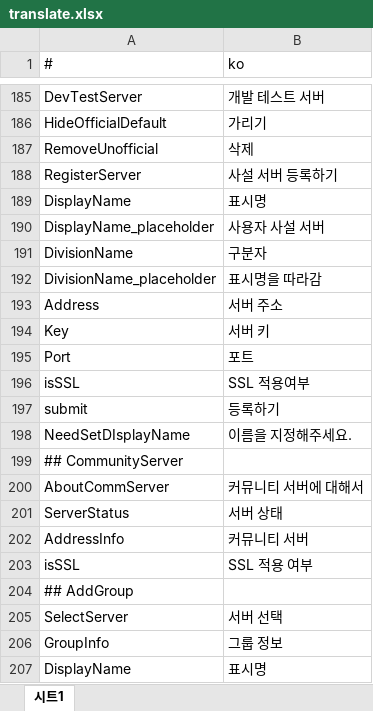
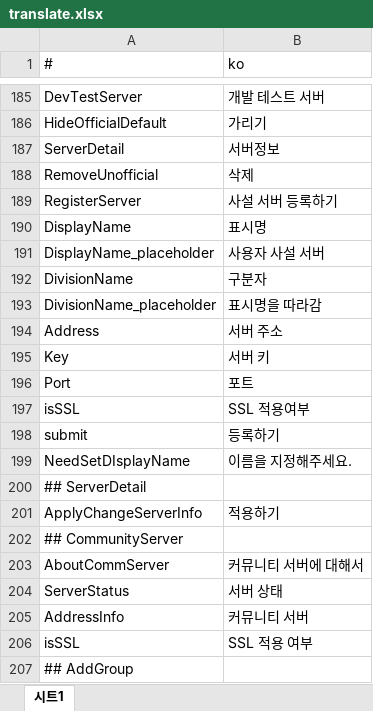
Before and after one commit to is2you2/is2you2.github.io, an Excel workbook: pjcone_pwa/assets/data/translate.xlsx, sheet 시트1, drawn as a sheet; only a part is shown, gaps mark what is left out; the shorter side is filled out with more unchanged rows; values as stored, in another font and other column widths than the file's, no borders; the diff names each change by its address in the sheet, - before the commit and + after, or states it on an @@ line.

```diff
--- a/pjcone_pwa/assets/data/translate.xlsx (sheet 시트1)
+++ b/pjcone_pwa/assets/data/translate.xlsx (sheet 시트1)
+row 187: ServerDetail | 서버정보
+row 200: ## ServerDetail
+row 201: ApplyChangeServerInfo | 적용하기
```
Also changed, not shown: 20 other files.
